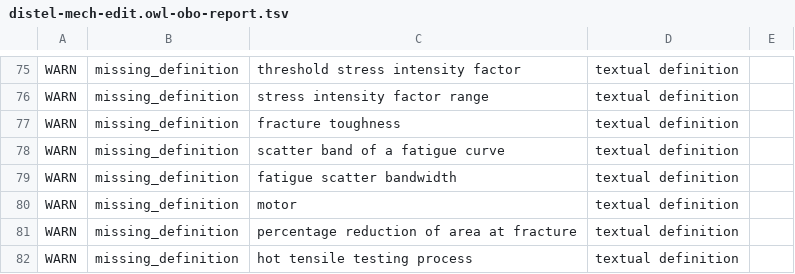
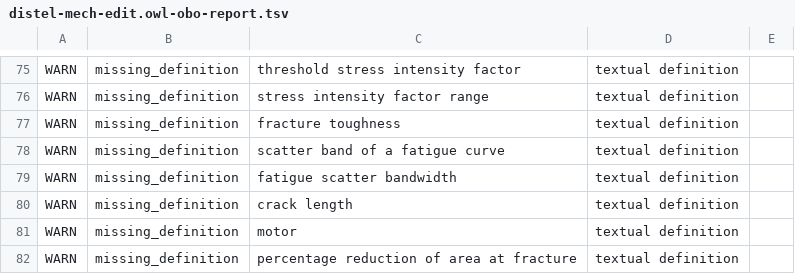
Before and after one commit to materialdigital/DiStEL-Mechanical-Testing-Ontology, a TSV file: src/ontology/reports/distel-mech-edit.owl-obo-report.tsv, drawn as a sheet; only a part is shown, gaps mark what is left out; the shorter side is filled out with more unchanged rows.

```diff
--- a/src/ontology/reports/distel-mech-edit.owl-obo-report.tsv
+++ b/src/ontology/reports/distel-mech-edit.owl-obo-report.tsv
@@ -79,2 +79,3 @@ WARN	missing_definition	scatter band of a fatigue curve	textual definition
 WARN	missing_definition	fatigue scatter bandwidth	textual definition	
+WARN	missing_definition	crack length	textual definition	
 WARN	missing_definition	motor	textual definition	
```
Also changed, not shown: 13 other files.
